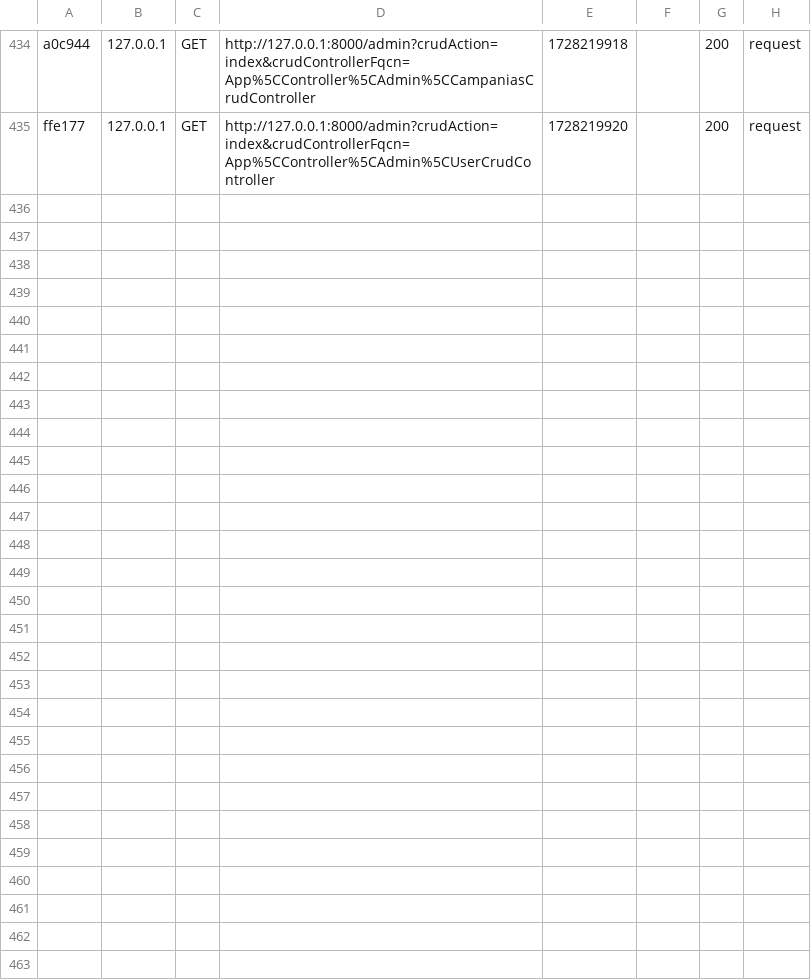
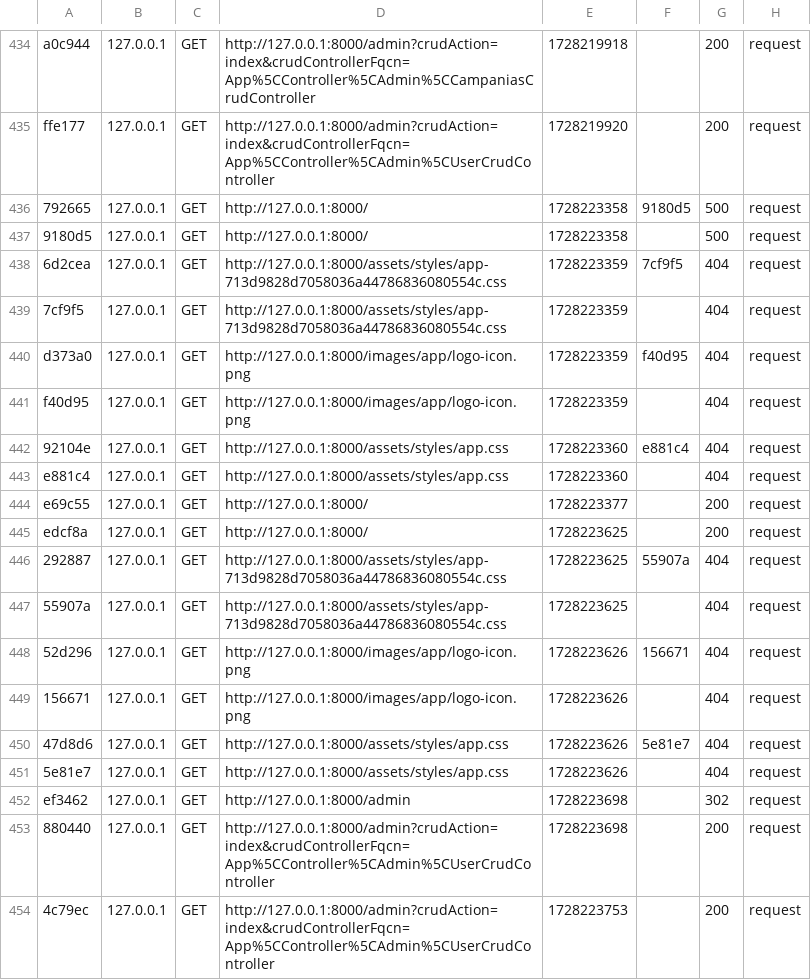
Before and after one commit to JulioLiza80/PROYECTO, a CSV file: var/cache/dev/profiler/index.csv, drawn as a sheet; only a part is shown, gaps mark what is left out.

```diff
--- a/var/cache/dev/profiler/index.csv
+++ b/var/cache/dev/profiler/index.csv
@@ -435 +435,20 @@ a0c944,127.0.0.1,GET,http://127.0.0.1:8000/admin?crudAction=index&crudController
 ffe177,127.0.0.1,GET,http://127.0.0.1:8000/admin?crudAction=index&crudControllerFqcn=App%5CController%5CAdmin%5CUserCrudController,1728219920,,200,request
+792665,127.0.0.1,GET,http://127.0.0.1:8000/,1728223358,9180d5,500,request
+9180d5,127.0.0.1,GET,http://127.0.0.1:8000/,1728223358,,500,request
+6d2cea,127.0.0.1,GET,http://127.0.0.1:8000/assets/styles/app-713d9828d7058036a44786836080554c.css,1728223359,7cf9f5,404,request
+7cf9f5,127.0.0.1,GET,http://127.0.0.1:8000/assets/styles/app-713d9828d7058036a44786836080554c.css,1728223359,,404,request
+d373a0,127.0.0.1,GET,http://127.0.0.1:8000/images/app/logo-icon.png,1728223359,f40d95,404,request
+f40d95,127.0.0.1,GET,http://127.0.0.1:8000/images/app/logo-icon.png,1728223359,,404,request
+92104e,127.0.0.1,GET,http://127.0.0.1:8000/assets/styles/app.css,1728223360,e881c4,404,request
+e881c4,127.0.0.1,GET,http://127.0.0.1:8000/assets/styles/app.css,1728223360,,404,request
+e69c55,127.0.0.1,GET,http://127.0.0.1:8000/,1728223377,,200,request
+edcf8a,127.0.0.1,GET,http://127.0.0.1:8000/,1728223625,,200,request
+292887,127.0.0.1,GET,http://127.0.0.1:8000/assets/styles/app-713d9828d7058036a44786836080554c.css,1728223625,55907a,404,request
+55907a,127.0.0.1,GET,http://127.0.0.1:8000/assets/styles/app-713d9828d7058036a44786836080554c.css,1728223625,,404,request
+52d296,127.0.0.1,GET,http://127.0.0.1:8000/images/app/logo-icon.png,1728223626,156671,404,request
+156671,127.0.0.1,GET,http://127.0.0.1:8000/images/app/logo-icon.png,1728223626,,404,request
+47d8d6,127.0.0.1,GET,http://127.0.0.1:8000/assets/styles/app.css,1728223626,5e81e7,404,request
+5e81e7,127.0.0.1,GET,http://127.0.0.1:8000/assets/styles/app.css,1728223626,,404,request
+ef3462,127.0.0.1,GET,http://127.0.0.1:8000/admin,1728223698,,302,request
+880440,127.0.0.1,GET,http://127.0.0.1:8000/admin?crudAction=index&crudControllerFqcn=App%5CController%5CAdmin%5CUserCrudController,1728223698,,200,request
+4c79ec,127.0.0.1,GET,http://127.0.0.1:8000/admin?crudAction=index&crudControllerFqcn=App%5CController%5CAdmin%5CUserCrudController,1728223753,,200,request
```
Also changed, not shown: 20 other files.
